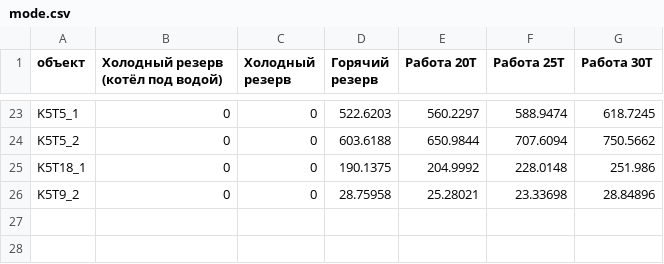
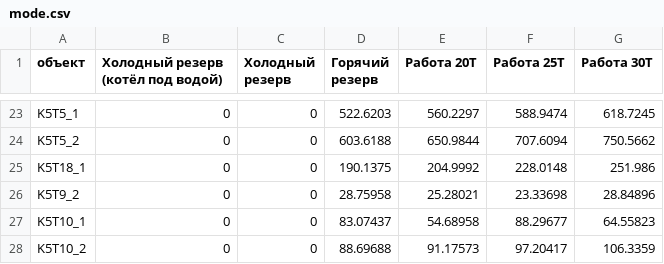
Before and after one commit to Graf35/energy-simulator, a CSV file: database/mode.csv, drawn as a sheet; only a part is shown, gaps mark what is left out.

```diff
--- a/database/mode.csv
+++ b/database/mode.csv
@@ -26 +26,3 @@ K5T18_1;0;0;190.1375;204.9992;228.0148;251.986
 K5T9_2;0;0;28.75958;25.28021;23.33698;28.84896
+K5T10_1;0;0;83.07437;54.68958;88.29677;64.55823
+K5T10_2;0;0;88.69688;91.17573;97.20417;106.3359
```
Also changed, not shown: 6 other files.
